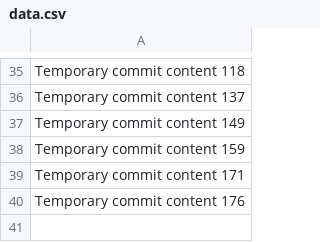
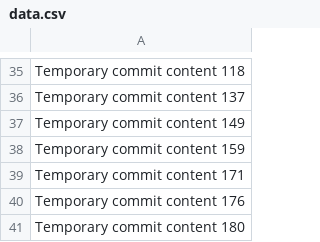
Before and after one commit to taoseti/fictional-invention, a CSV file: data.csv, drawn as a sheet; only a part is shown, gaps mark what is left out.

```diff
--- a/data.csv
+++ b/data.csv
@@ -40 +40,2 @@ Temporary commit content 171
 Temporary commit content 176
+Temporary commit content 180
```
